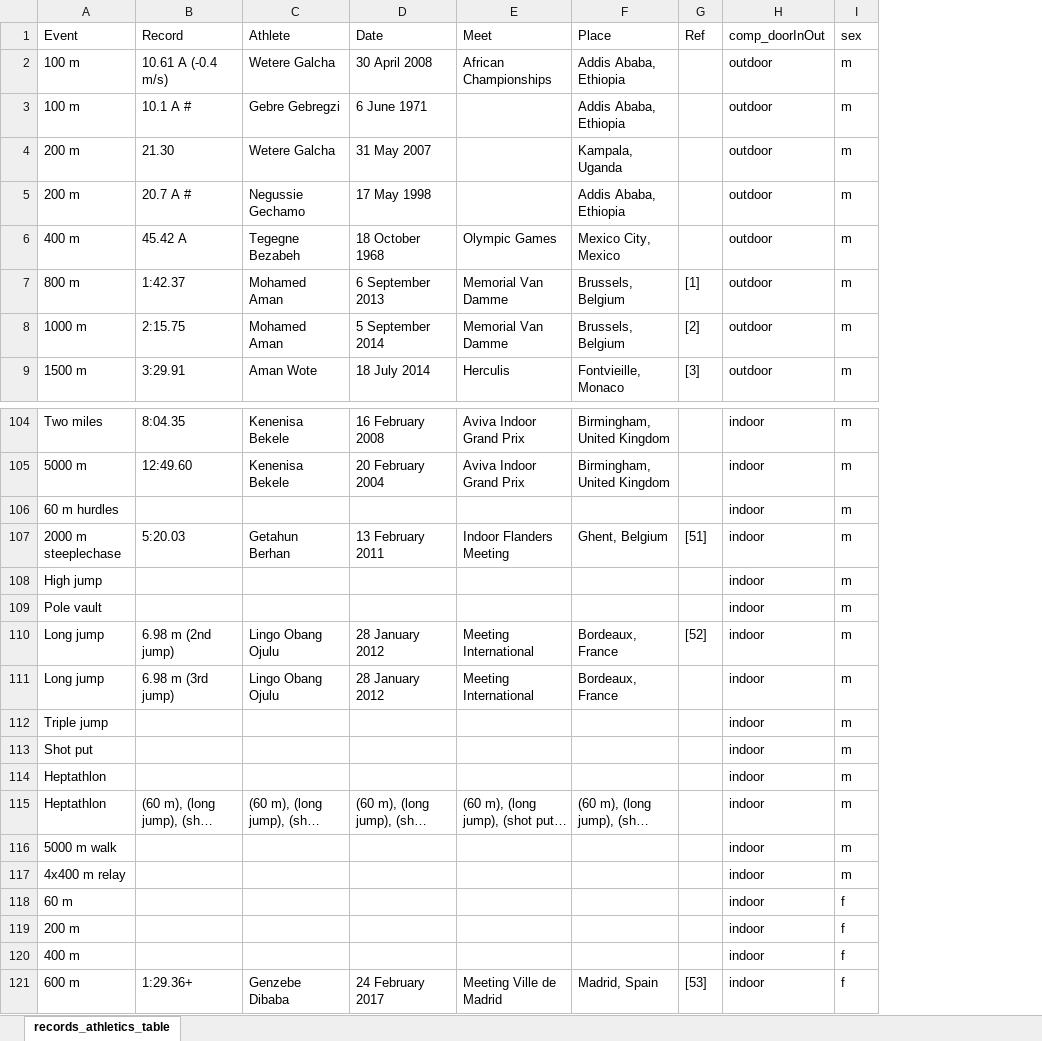
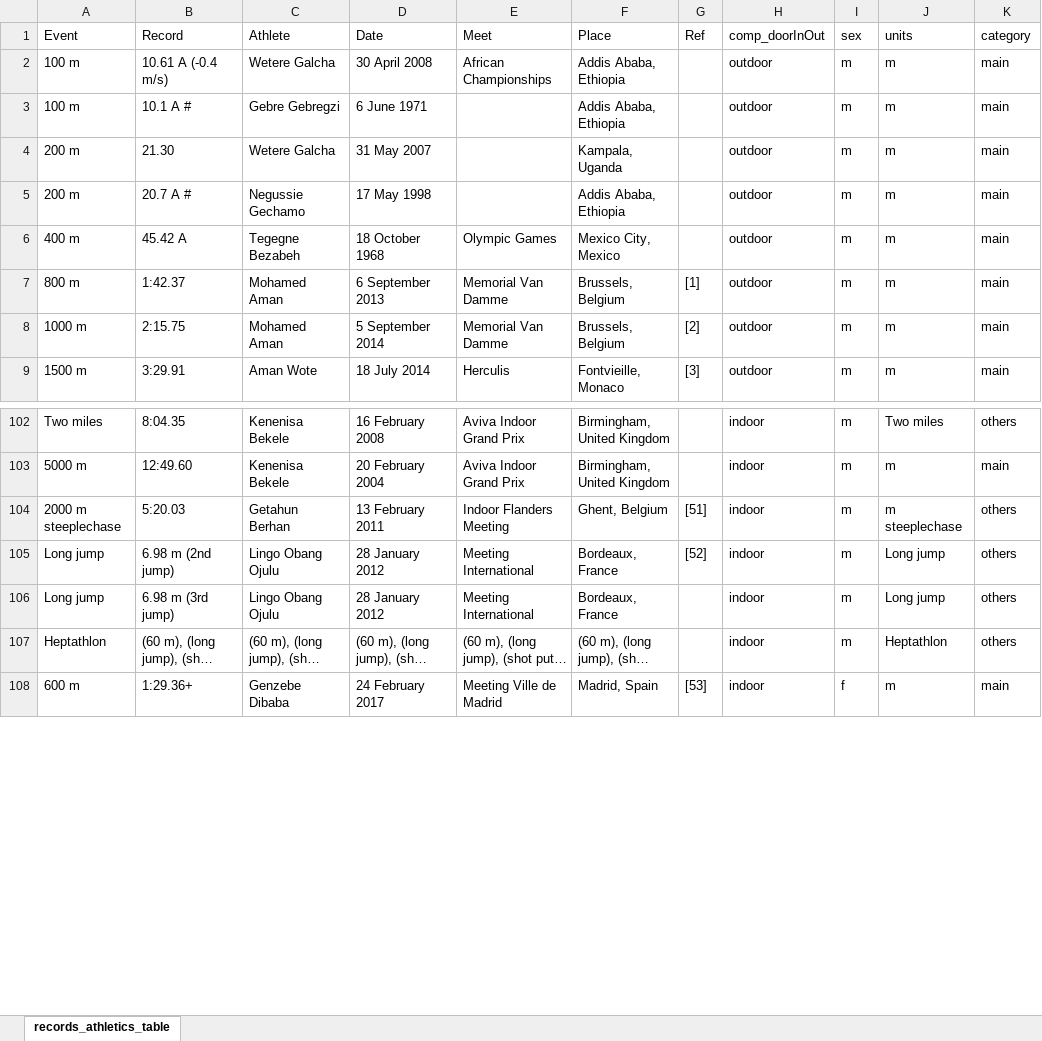
Before and after one commit to hack4Mintilo/proj_mintilo_R, an Excel workbook: proj_wikipedia/records_athletics/records_athletics_table.xlsx, sheet records_athletics_table, drawn as a sheet; only a part is shown, gaps mark what is left out; long unchanged cells end in …; values as stored, in another font and other column widths than the file's, no borders; removed rows and columns are numbered as before the commit, all else as after; the diff covers the shown part only; the diff names each change by its address in the sheet, - before the commit and + after, or states it on an @@ line.

Commit message:
updated wikipedia project

```diff
--- a/proj_wikipedia/records_athletics/records_athletics_table.xlsx (sheet records_athletics_table)
+++ b/proj_wikipedia/records_athletics/records_athletics_table.xlsx (sheet records_athletics_table)
+column J (units), rows 2-9: all m; rows 102-108: Two miles | m | m steeplechase | Long jump | Long jump | Heptathlon | m
+column K (category), rows 2-9: all main; rows 102-108: others | main | others | others | others | others | main
-row 106: 60 m hurdles |  |  |  |  |  |  | indoor | m
-row 108: High jump |  |  |  |  |  |  | indoor | m
-row 109: Pole vault |  |  |  |  |  |  | indoor | m
-row 112: Triple jump |  |  |  |  |  |  | indoor | m
-row 113: Shot put |  |  |  |  |  |  | indoor | m
-row 114: Heptathlon |  |  |  |  |  |  | indoor | m
-row 116: 5000 m walk |  |  |  |  |  |  | indoor | m
-row 117: 4x400 m relay |  |  |  |  |  |  | indoor | m
-row 118: 60 m |  |  |  |  |  |  | indoor | f
-row 119: 200 m |  |  |  |  |  |  | indoor | f
-row 120: 400 m |  |  |  |  |  |  | indoor | f
```
Also changed, not shown: 11 removed rows elsewhere in this sheet, 4 other files.
